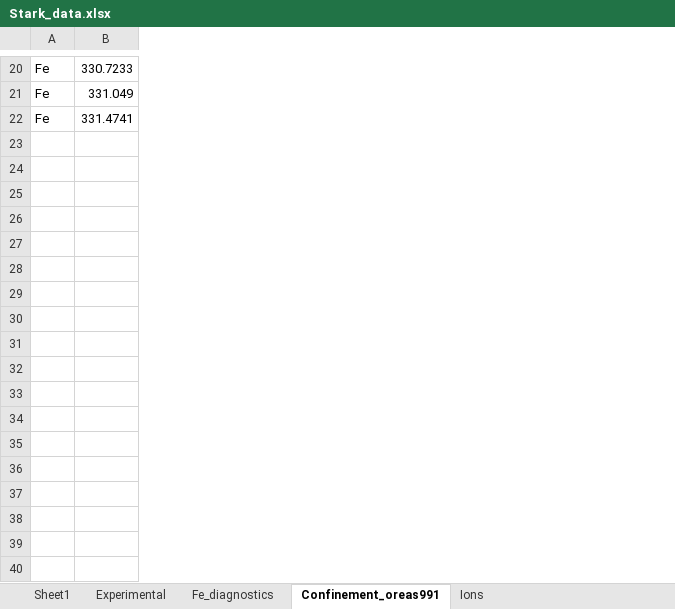
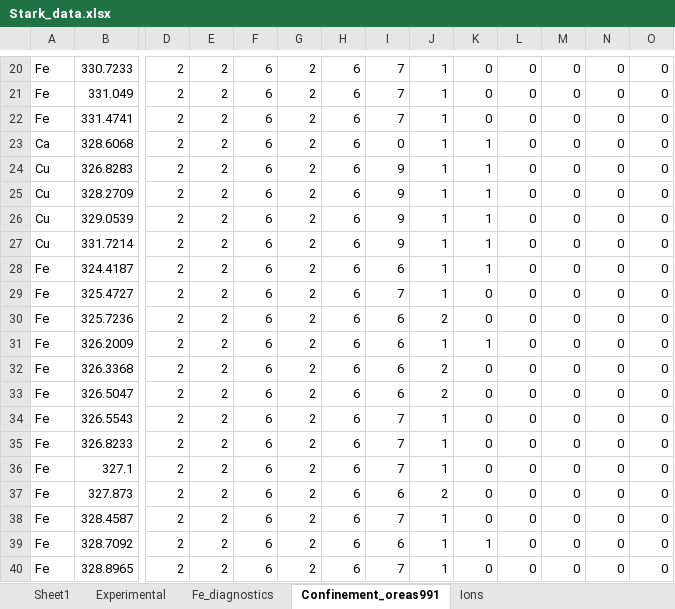
Before and after one commit to alezakuskin/Stark_ML, an Excel workbook: Source_files/Stark_data.xlsx, sheet Confinement_oreas991, drawn as a sheet; only a part is shown, gaps mark what is left out; values as stored, in another font and other column widths than the file's, no borders; rows hold the shown columns only; the diff covers the shown part only; the diff names each change by its address in the sheet, - before the commit and + after, or states it on an @@ line.

Commit message:
Update Stark_data.xlsx

```diff
--- a/Source_files/Stark_data.xlsx (sheet Confinement_oreas991)
+++ b/Source_files/Stark_data.xlsx (sheet Confinement_oreas991)
@@ column D unhidden, rows 20-22: all 2 @@
@@ column E unhidden, rows 20-22: all 2 @@
@@ column F unhidden, rows 20-22: all 6 @@
@@ column G unhidden, rows 20-22: all 2 @@
@@ column H unhidden, rows 20-22: all 6 @@
@@ column I unhidden, rows 20-22: all 7 @@
@@ column J unhidden, rows 20-22: all 1 @@
@@ column K unhidden, rows 20-22: all 0 @@
@@ column L unhidden, rows 20-22: all 0 @@
@@ column M unhidden, rows 20-22: all 0 @@
@@ column N unhidden, rows 20-22: all 0 @@
@@ column O unhidden, rows 20-22: all 0 @@
+row 23: Ca | 328.6068 | 2 | 2 | 6 | 2 | 6 | 0 | 1 | 1 | 0 | 0 | 0 | 0
+row 24: Cu | 326.8283 | 2 | 2 | 6 | 2 | 6 | 9 | 1 | 1 | 0 | 0 | 0 | 0
+row 25: Cu | 328.2709 | 2 | 2 | 6 | 2 | 6 | 9 | 1 | 1 | 0 | 0 | 0 | 0
+row 26: Cu | 329.0539 | 2 | 2 | 6 | 2 | 6 | 9 | 1 | 1 | 0 | 0 | 0 | 0
+row 27: Cu | 331.7214 | 2 | 2 | 6 | 2 | 6 | 9 | 1 | 1 | 0 | 0 | 0 | 0
+row 28: Fe | 324.4187 | 2 | 2 | 6 | 2 | 6 | 6 | 1 | 1 | 0 | 0 | 0 | 0
+row 29: Fe | 325.4727 | 2 | 2 | 6 | 2 | 6 | 7 | 1 | 0 | 0 | 0 | 0 | 0
+row 30: Fe | 325.7236 | 2 | 2 | 6 | 2 | 6 | 6 | 2 | 0 | 0 | 0 | 0 | 0
+row 31: Fe | 326.2009 | 2 | 2 | 6 | 2 | 6 | 6 | 1 | 1 | 0 | 0 | 0 | 0
+row 32: Fe | 326.3368 | 2 | 2 | 6 | 2 | 6 | 6 | 2 | 0 | 0 | 0 | 0 | 0
+row 33: Fe | 326.5047 | 2 | 2 | 6 | 2 | 6 | 6 | 2 | 0 | 0 | 0 | 0 | 0
+row 34: Fe | 326.5543 | 2 | 2 | 6 | 2 | 6 | 7 | 1 | 0 | 0 | 0 | 0 | 0
+row 35: Fe | 326.8233 | 2 | 2 | 6 | 2 | 6 | 7 | 1 | 0 | 0 | 0 | 0 | 0
+row 36: Fe | 327.1 | 2 | 2 | 6 | 2 | 6 | 7 | 1 | 0 | 0 | 0 | 0 | 0
+row 37: Fe | 327.873 | 2 | 2 | 6 | 2 | 6 | 6 | 2 | 0 | 0 | 0 | 0 | 0
+row 38: Fe | 328.4587 | 2 | 2 | 6 | 2 | 6 | 7 | 1 | 0 | 0 | 0 | 0 | 0
+row 39: Fe | 328.7092 | 2 | 2 | 6 | 2 | 6 | 6 | 1 | 1 | 0 | 0 | 0 | 0
+row 40: Fe | 328.8965 | 2 | 2 | 6 | 2 | 6 | 7 | 1 | 0 | 0 | 0 | 0 | 0
```
Also changed, not shown: 6 added rows and 33 added columns elsewhere in this sheet.
